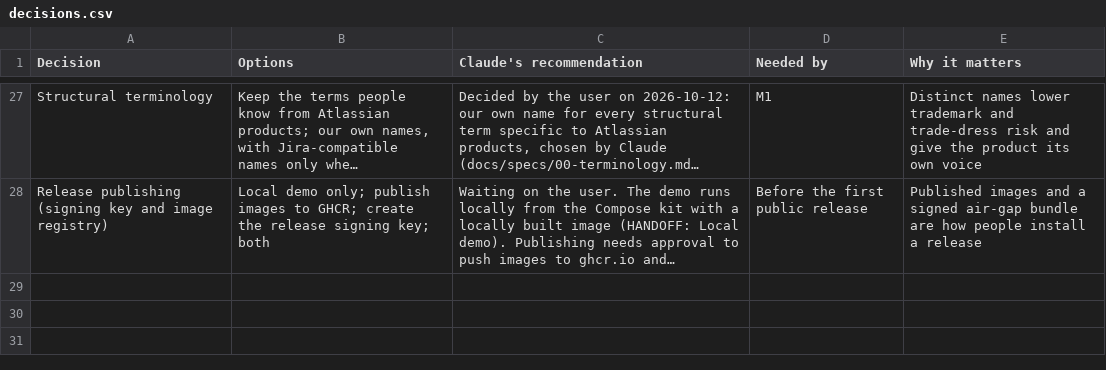
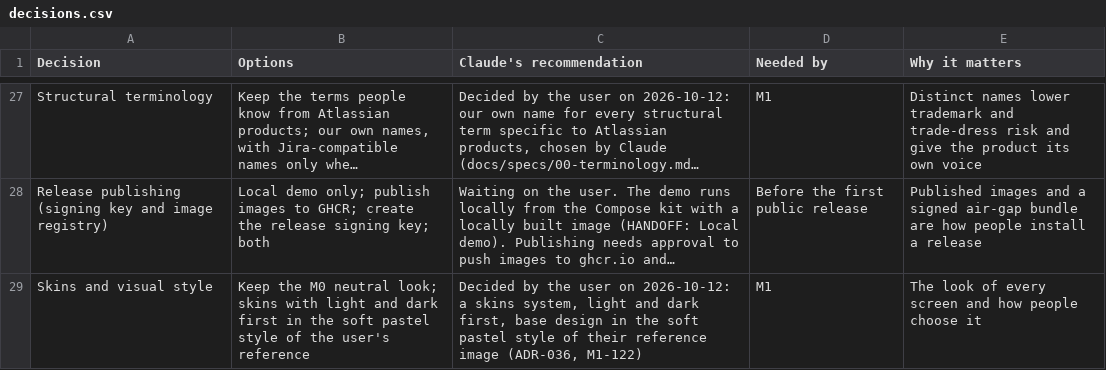
Before and after one commit to rockersands/taskmoor, a CSV file: docs/plan/decisions.csv, drawn as a sheet; only a part is shown, gaps mark what is left out; long unchanged cells end in …; the diff names each change by its address in the sheet, - before the commit and + after, or states it on an @@ line.

```diff
--- a/docs/plan/decisions.csv
+++ b/docs/plan/decisions.csv
+row 29: Skins and visual style | Keep the M0 neutral look; skins with light and dark first in the soft pastel style of the user's reference | Decided by the user on 2026-10-12: a skins system, light and dark first, base design in the soft pastel style of their reference image (ADR-036, M1-122) | M1 | The look of every screen and how people choose it
```
Also changed, not shown: docs/plan/backlog.csv, docs/plan/progress.csv, 43 other files.
